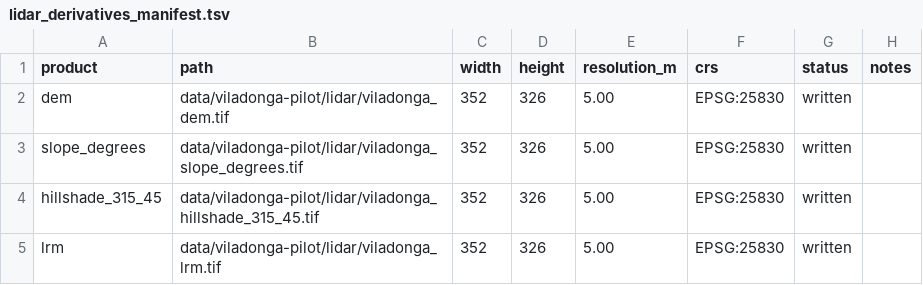
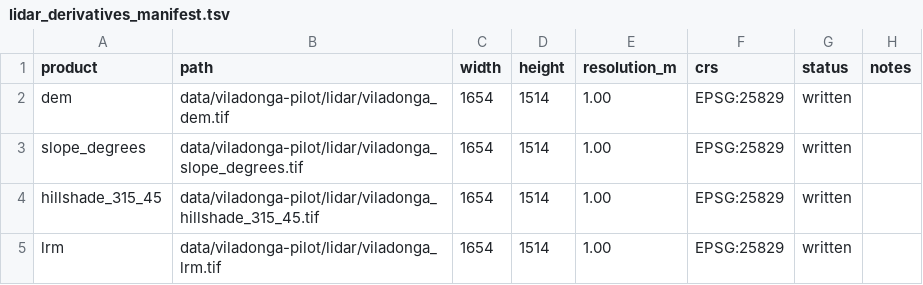
Before and after one commit to pabloseijo/castros-ia-galicia, a TSV file: data/viladonga-pilot/lidar_derivatives_manifest.tsv, drawn as a sheet.

```diff
--- a/data/viladonga-pilot/lidar_derivatives_manifest.tsv
+++ b/data/viladonga-pilot/lidar_derivatives_manifest.tsv
@@ -1,5 +1,5 @@
 product	path	width	height	resolution_m	crs	status	notes
-dem	data/viladonga-pilot/lidar/viladonga_dem.tif	352	326	5.00	EPSG:25830	written	
-slope_degrees	data/viladonga-pilot/lidar/viladonga_slope_degrees.tif	352	326	5.00	EPSG:25830	written	
-hillshade_315_45	data/viladonga-pilot/lidar/viladonga_hillshade_315_45.tif	352	326	5.00	EPSG:25830	written	
-lrm	data/viladonga-pilot/lidar/viladonga_lrm.tif	352	326	5.00	EPSG:25830	written	
+dem	data/viladonga-pilot/lidar/viladonga_dem.tif	1654	1514	1.00	EPSG:25829	written	
+slope_degrees	data/viladonga-pilot/lidar/viladonga_slope_degrees.tif	1654	1514	1.00	EPSG:25829	written	
+hillshade_315_45	data/viladonga-pilot/lidar/viladonga_hillshade_315_45.tif	1654	1514	1.00	EPSG:25829	written	
+lrm	data/viladonga-pilot/lidar/viladonga_lrm.tif	1654	1514	1.00	EPSG:25829	written	
```
Also changed, not shown: data/viladonga-pilot/radial_relief_rings.tsv, data/viladonga-pilot/radial_relief_summary.tsv, 13 other files.
